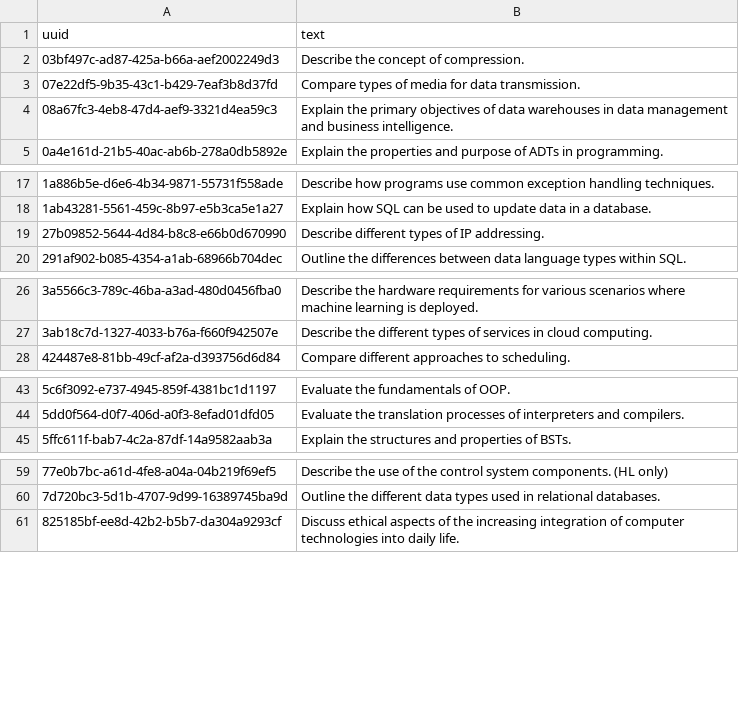
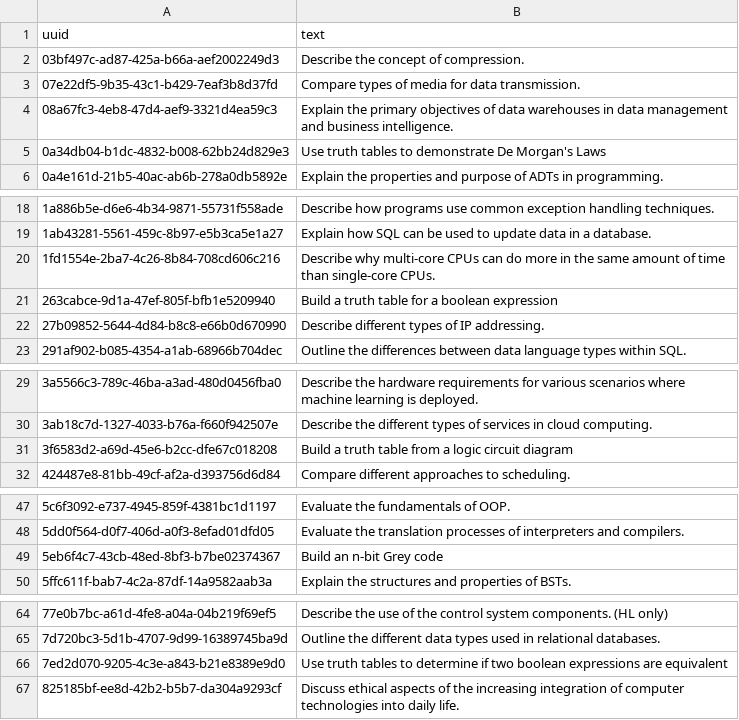
Before and after one commit to gigamonkey/bhs-cs-courses, a TSV file: ib-eng/objectives.tsv, drawn as a sheet; only a part is shown, gaps mark what is left out; the diff covers the shown part only; the diff names each change by its address in the sheet, - before the commit and + after, or states it on an @@ line.

Commit message:
Filling out some lessons and objectives in IB-ENG.

```diff
--- a/ib-eng/objectives.tsv
+++ b/ib-eng/objectives.tsv
+row 5: 0a34db04-b1dc-4832-b008-62bb24d829e3 | Use truth tables to demonstrate De Morgan's Laws
+row 20: 1fd1554e-2ba7-4c26-8b84-708cd606c216 | Describe why multi-core CPUs can do more in the same amount of time than single-core CPUs.
+row 21: 263cabce-9d1a-47ef-805f-bfb1e5209940 | Build a truth table for a boolean expression
+row 31: 3f6583d2-a69d-45e6-b2cc-dfe67c018208 | Build a truth table from a logic circuit diagram
+row 49: 5eb6f4c7-43cb-48ed-8bf3-b7be02374367 | Build an n-bit Grey code
+row 66: 7ed2d070-9205-4c3e-a843-b21e8389e9d0 | Use truth tables to determine if two boolean expressions are equivalent
```
Also changed, not shown: 3 added rows elsewhere in this file, ib-eng/coverage.tsv, 8 other files.
